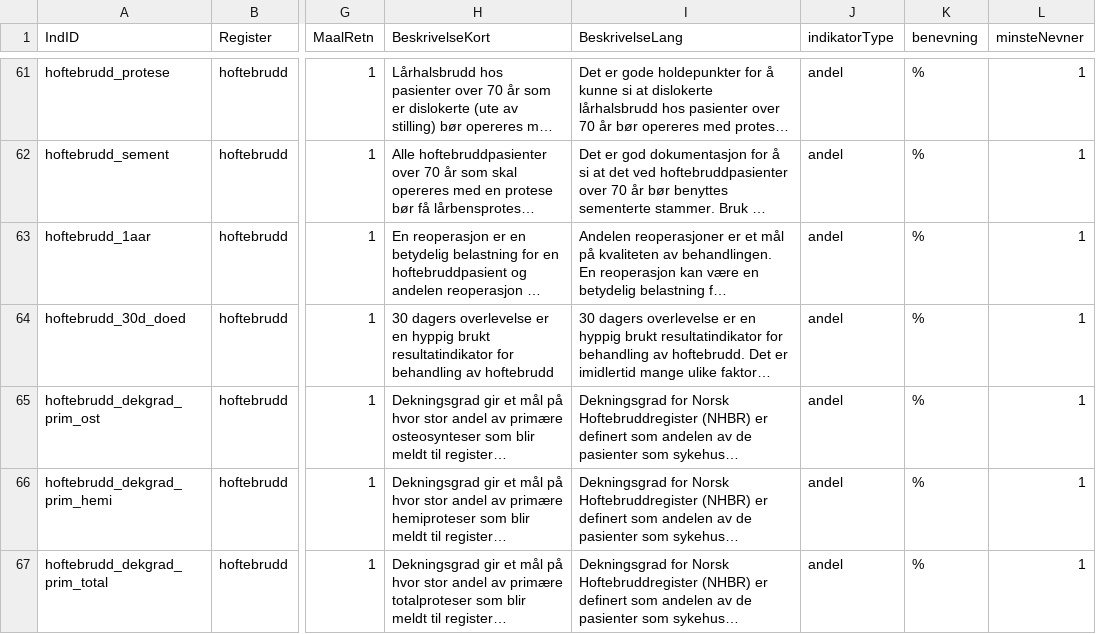
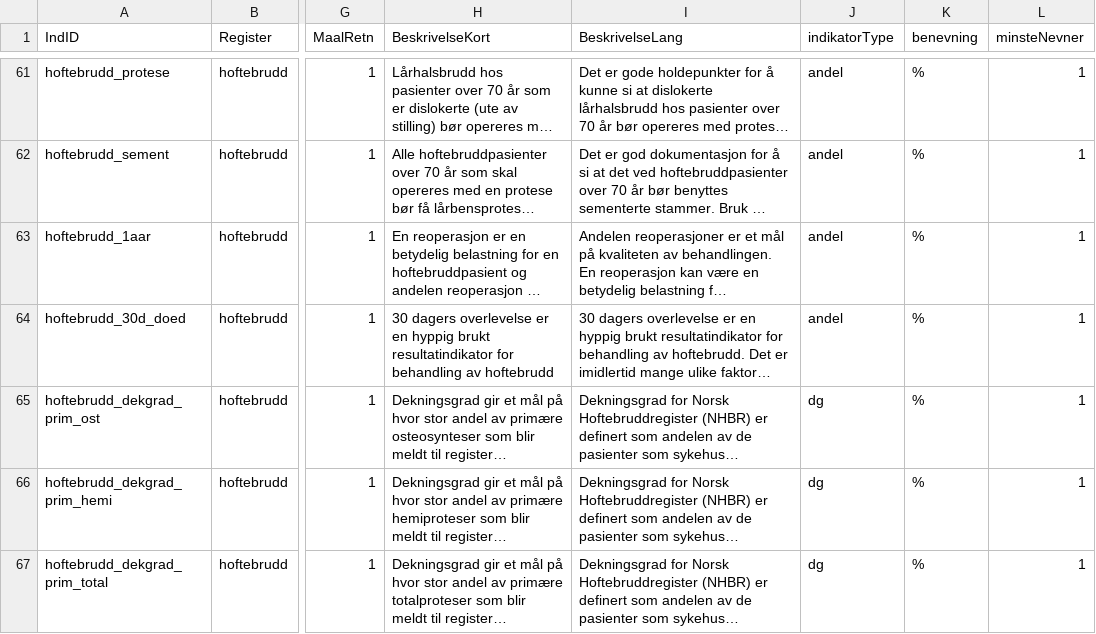
Before and after one commit to SKDE-Felles/qmongrdata, a CSV file: data-raw/IndBeskr.csv, drawn as a sheet; only a part is shown, gaps mark what is left out; long unchanged cells end in …; the diff covers the shown part only; the diff names each change by its address in the sheet, - before the commit and + after, or states it on an @@ line.

Commit message:
IndBeskr: indikatorType = "dg" for dekningsgrad

```diff
--- a/data-raw/IndBeskr.csv
+++ b/data-raw/IndBeskr.csv
-J65:J67 (indikatorType): andel
+J65:J67 (indikatorType): dg
```
Also changed, not shown: 9 edited cells elsewhere in this file, 1 other file.
